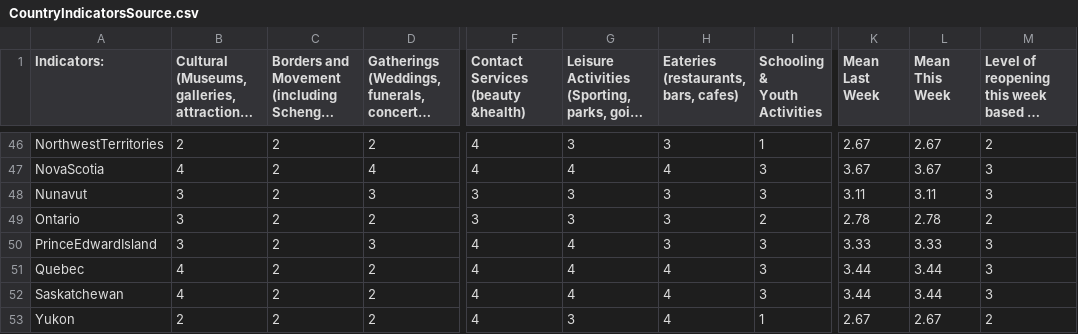
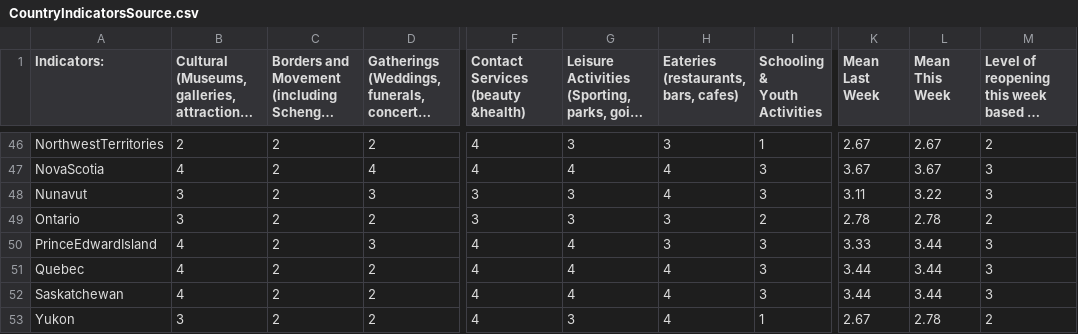
Before and after one commit to nrkthompson/ChartHolding, a CSV file: Data/CountryIndicatorsSource.csv, drawn as a sheet; only a part is shown, gaps mark what is left out; long unchanged cells end in …; the diff covers the shown part only; the diff names each change by its address in the sheet, - before the commit and + after, or states it on an @@ line.

```diff
--- a/Data/CountryIndicatorsSource.csv
+++ b/Data/CountryIndicatorsSource.csv
-H48: 3
+H48: 4
-L48 (Mean This Week): 3.11
+L48 (Mean This Week): 3.22
-B50: 3
+B50: 4
-L50 (Mean This Week): 3.33
+L50 (Mean This Week): 3.44
-B53: 2
+B53: 3
-L53 (Mean This Week): 2.67
+L53 (Mean This Week): 2.78
```
Also changed, not shown: 30 edited cells elsewhere in this file, 1 other file.
